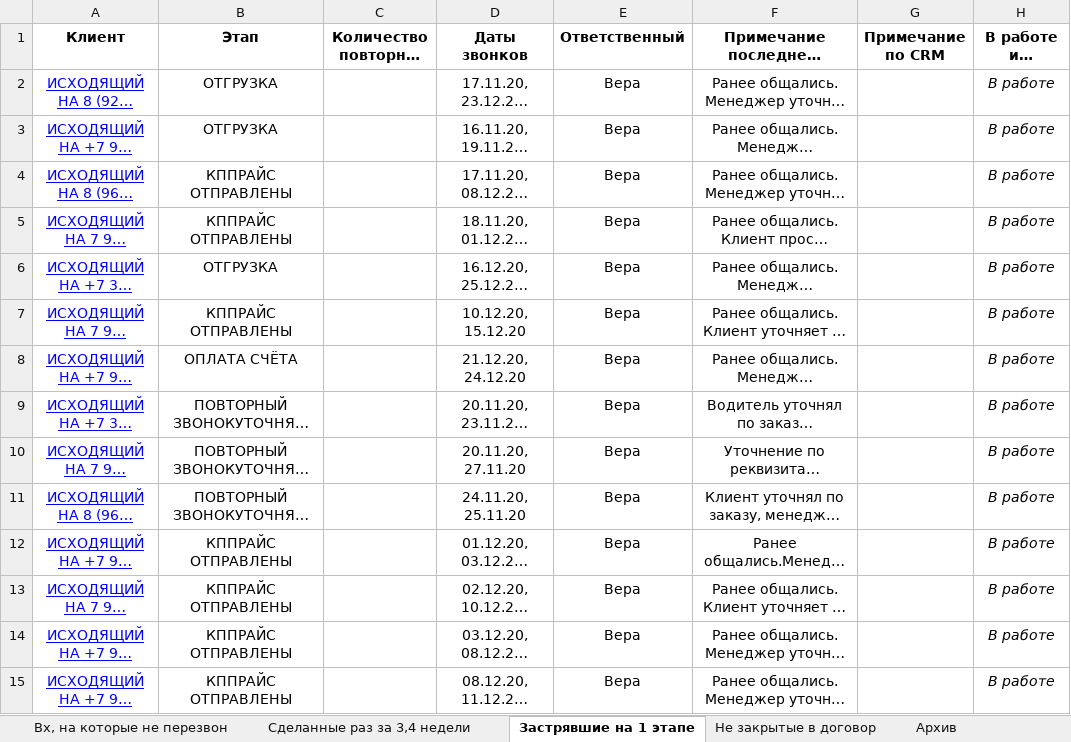
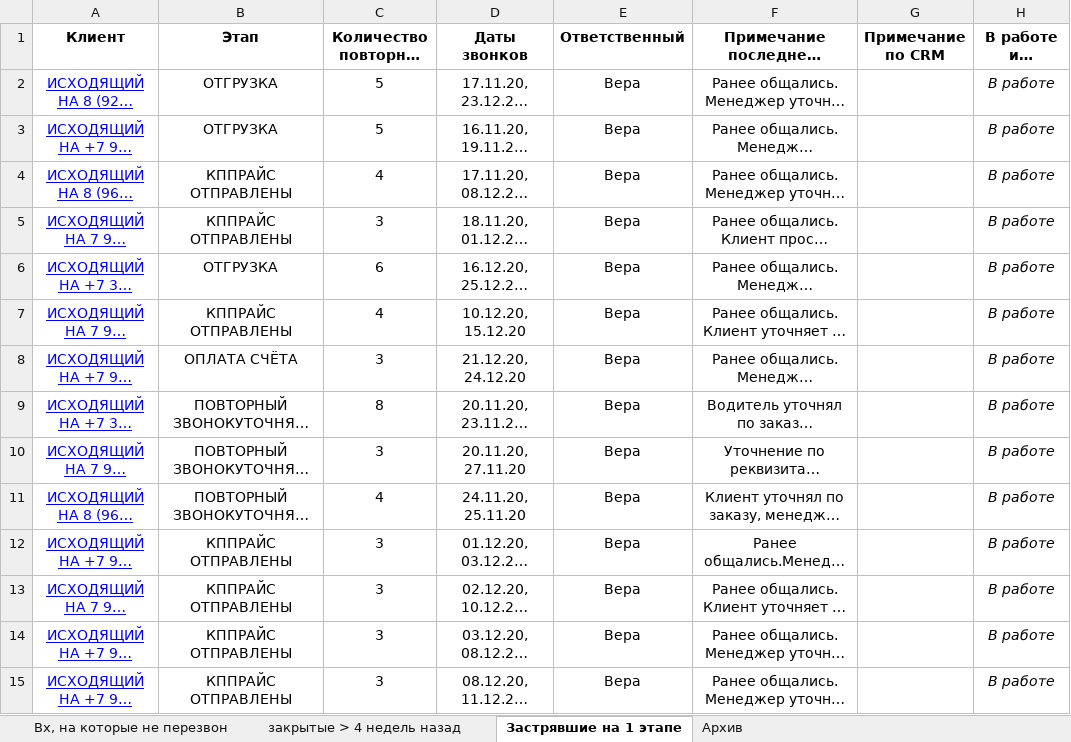
Before and after one commit to alexeystarodubtsev/WSS, an Excel workbook: MetanitAngular/OutputAnalitics/Атекс Аналитика 27.12.xlsx, sheet Застрявшие на 1 этапе, drawn as a sheet; only a part is shown; long unchanged cells end in …; values as stored, in another font and other column widths than the file's, no borders; the diff covers the shown part only; the diff names each change by its address in the sheet, - before the commit and + after, or states it on an @@ line.

```diff
--- a/MetanitAngular/OutputAnalitics/Атекс Аналитика 27.12.xlsx (sheet Застрявшие на 1 этапе)
+++ b/MetanitAngular/OutputAnalitics/Атекс Аналитика 27.12.xlsx (sheet Застрявшие на 1 этапе)
-sheet tab: Сделанные раз за 3,4 недели
+sheet tab: закрытые > 4 недель назад
-sheet tab: Не закрытые в договор
-C2:C3 (Количество повторных звонков): (empty)
+C2:C3 (Количество повторных звонков): 5
-C4 (Количество повторных звонков): (empty)
+C4 (Количество повторных звонков): 4
-C5 (Количество повторных звонков): (empty)
+C5 (Количество повторных звонков): 3
-C6 (Количество повторных звонков): (empty)
+C6 (Количество повторных звонков): 6
-C7 (Количество повторных звонков): (empty)
+C7 (Количество повторных звонков): 4
-C8 (Количество повторных звонков): (empty)
+C8 (Количество повторных звонков): 3
-C9 (Количество повторных звонков): (empty)
+C9 (Количество повторных звонков): 8
-C10 (Количество повторных звонков): (empty)
+C10 (Количество повторных звонков): 3
-C11 (Количество повторных звонков): (empty)
+C11 (Количество повторных звонков): 4
-C12:C15 (Количество повторных звонков): (empty)
+C12:C15 (Количество повторных звонков): 3
```
Also changed, not shown: 31 edited cells elsewhere in this sheet, sheet закрытые > 4 недель назад, MetanitAngular/OutputAnalitics/Деловой союз Аналитика 27.12.xlsx, 2 other files.
